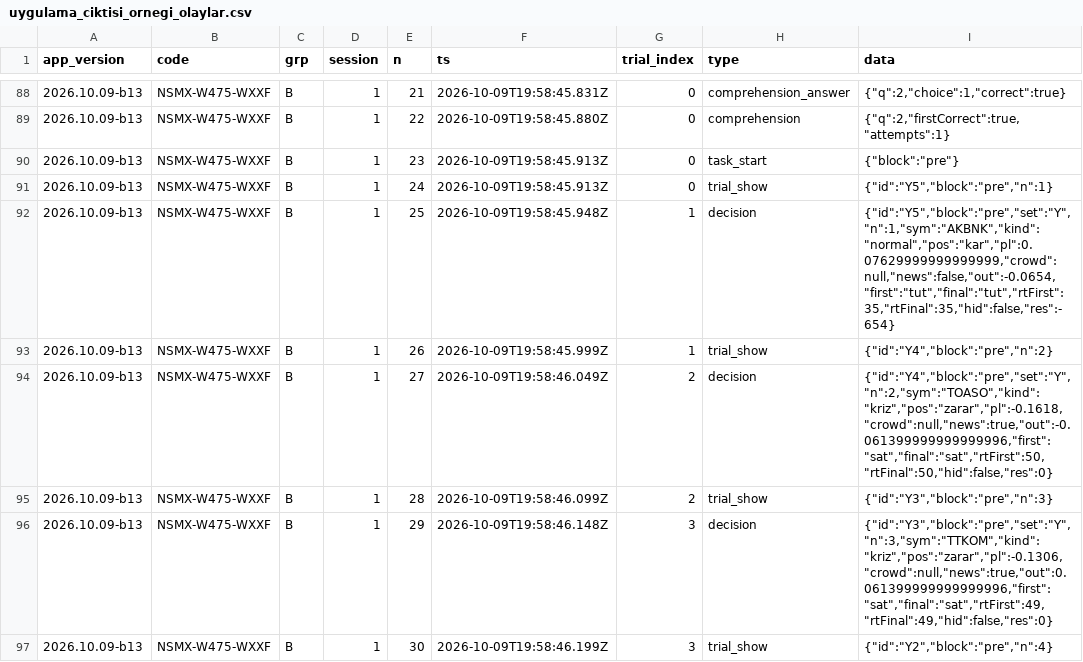
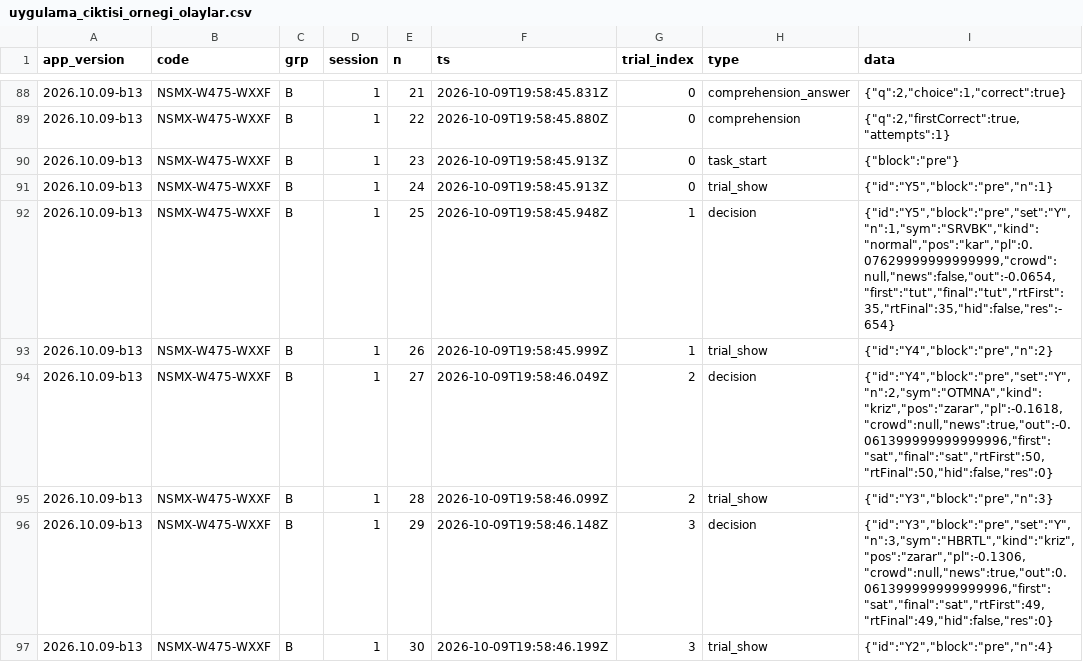
Before and after one commit to erengultekin028/ilk-lot, a CSV file: analiz/ornek/uygulama_ciktisi_ornegi_olaylar.csv, drawn as a sheet; only a part is shown, gaps mark what is left out; the diff covers the shown part only.

```diff
--- a/analiz/ornek/uygulama_ciktisi_ornegi_olaylar.csv
+++ b/analiz/ornek/uygulama_ciktisi_ornegi_olaylar.csv
@@ -91,7 +91,7 @@
 2026.10.09-b13,NSMX-W475-WXXF,B,1,24,2026-10-09T19:58:45.913Z,0,trial_show,"{""id"":""Y5"",""block"":""pre"",""n"":1}"
-2026.10.09-b13,NSMX-W475-WXXF,B,1,25,2026-10-09T19:58:45.948Z,1,decision,"{""id"":""Y5"",""block"":""pre"",""set"":""Y"",""n"":1,""sym"":""AKBNK"",""kind"":""normal"",""pos"":""kar"",""pl"":0.07629999999999999,""crowd"":null,""news"":false,""out"":-0.0654,""first"":""tut"",""final"":""tut"",""rtFirst"":35,""rtFinal"":35,""hid"":false,""res"":-654}"
+2026.10.09-b13,NSMX-W475-WXXF,B,1,25,2026-10-09T19:58:45.948Z,1,decision,"{""id"":""Y5"",""block"":""pre"",""set"":""Y"",""n"":1,""sym"":""SRVBK"",""kind"":""normal"",""pos"":""kar"",""pl"":0.07629999999999999,""crowd"":null,""news"":false,""out"":-0.0654,""first"":""tut"",""final"":""tut"",""rtFirst"":35,""rtFinal"":35,""hid"":false,""res"":-654}"
 2026.10.09-b13,NSMX-W475-WXXF,B,1,26,2026-10-09T19:58:45.999Z,1,trial_show,"{""id"":""Y4"",""block"":""pre"",""n"":2}"
-2026.10.09-b13,NSMX-W475-WXXF,B,1,27,2026-10-09T19:58:46.049Z,2,decision,"{""id"":""Y4"",""block"":""pre"",""set"":""Y"",""n"":2,""sym"":""TOASO"",""kind"":""kriz"",""pos"":""zarar"",""pl"":-0.1618,""crowd"":null,""news"":true,""out"":-0.061399999999999996,""first"":""sat"",""final"":""sat"",""rtFirst"":50,""rtFinal"":50,""hid"":false,""res"":0}"
+2026.10.09-b13,NSMX-W475-WXXF,B,1,27,2026-10-09T19:58:46.049Z,2,decision,"{""id"":""Y4"",""block"":""pre"",""set"":""Y"",""n"":2,""sym"":""OTMNA"",""kind"":""kriz"",""pos"":""zarar"",""pl"":-0.1618,""crowd"":null,""news"":true,""out"":-0.061399999999999996,""first"":""sat"",""final"":""sat"",""rtFirst"":50,""rtFinal"":50,""hid"":false,""res"":0}"
 2026.10.09-b13,NSMX-W475-WXXF,B,1,28,2026-10-09T19:58:46.099Z,2,trial_show,"{""id"":""Y3"",""block"":""pre"",""n"":3}"
-2026.10.09-b13,NSMX-W475-WXXF,B,1,29,2026-10-09T19:58:46.148Z,3,decision,"{""id"":""Y3"",""block"":""pre"",""set"":""Y"",""n"":3,""sym"":""TTKOM"",""kind"":""kriz"",""pos"":""zarar"",""pl"":-0.1306,""crowd"":null,""news"":true,""out"":0.061399999999999996,""first"":""sat"",""final"":""sat"",""rtFirst"":49,""rtFinal"":49,""hid"":false,""res"":0}"
+2026.10.09-b13,NSMX-W475-WXXF,B,1,29,2026-10-09T19:58:46.148Z,3,decision,"{""id"":""Y3"",""block"":""pre"",""set"":""Y"",""n"":3,""sym"":""HBRTL"",""kind"":""kriz"",""pos"":""zarar"",""pl"":-0.1306,""crowd"":null,""news"":true,""out"":0.061399999999999996,""first"":""sat"",""final"":""sat"",""rtFirst"":49,""rtFinal"":49,""hid"":false,""res"":0}"
 2026.10.09-b13,NSMX-W475-WXXF,B,1,30,2026-10-09T19:58:46.199Z,3,trial_show,"{""id"":""Y2"",""block"":""pre"",""n"":4}"
```
Also changed, not shown: 69 edited cells elsewhere in this file, analiz/ornek/SAHTE_VERI_ornek_rapor/sahte_olaylar.csv, 21 other files.
